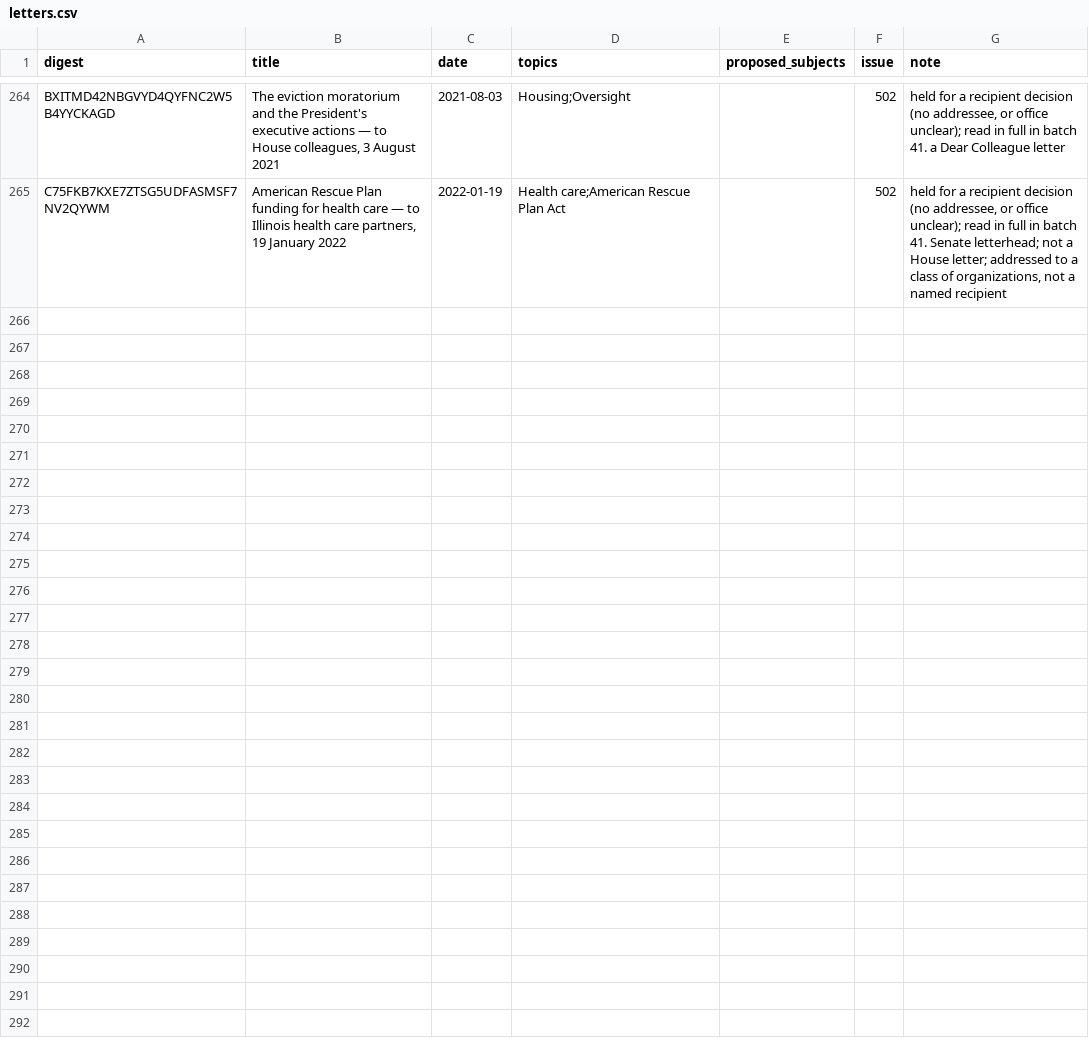
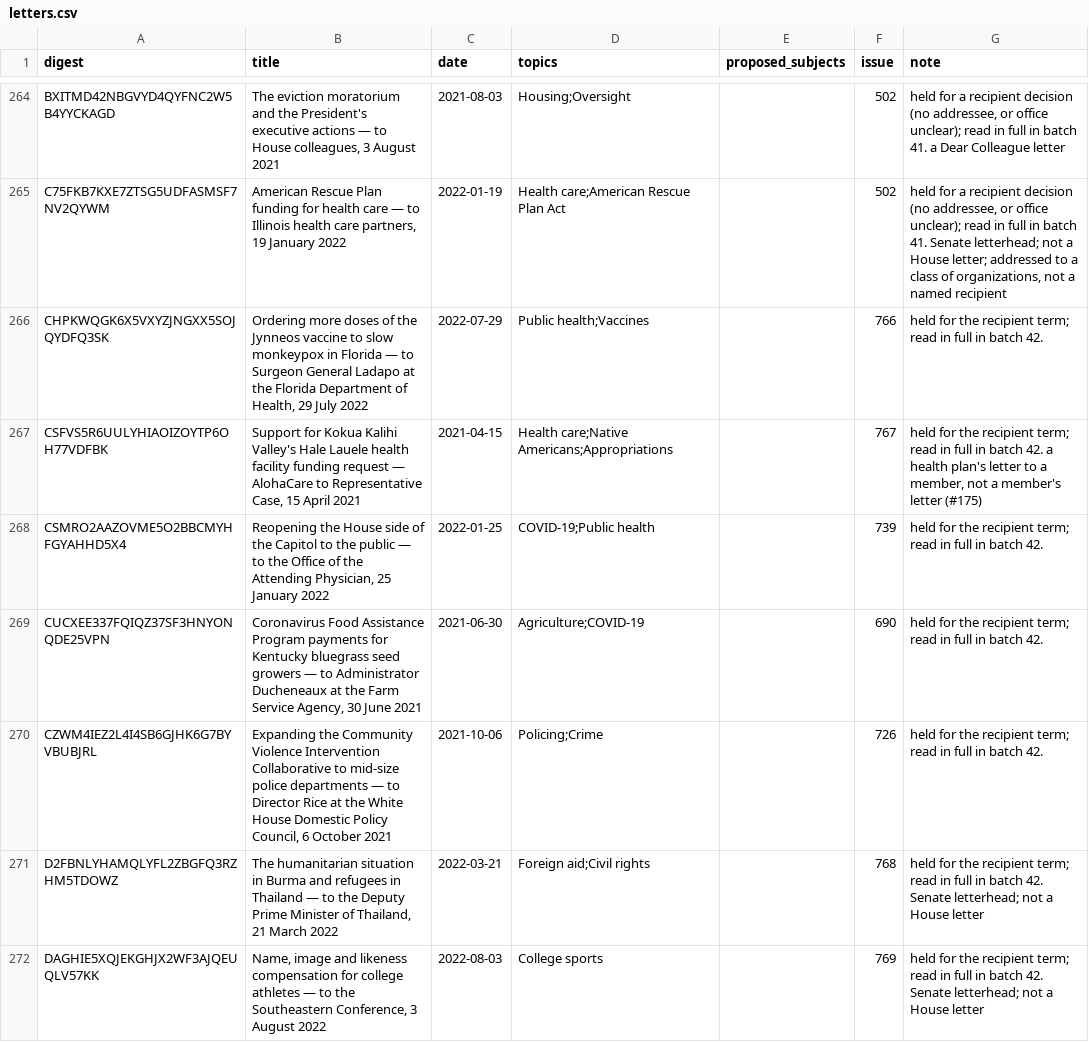
Before and after one commit to Robin-IA/Congressional-Letters-Dev, a CSV file: letters-vocabulary-needs/letters.csv, drawn as a sheet; only a part is shown, gaps mark what is left out; the diff names each change by its address in the sheet, - before the commit and + after, or states it on an @@ line.

```diff
--- a/letters-vocabulary-needs/letters.csv
+++ b/letters-vocabulary-needs/letters.csv
+row 266: CHPKWQGK6X5VXYZJNGXX5SOJQYDFQ3SK | Ordering more doses of the Jynneos vaccine to slow monkeypox in Florida — to Surgeon General Ladapo at the Florida Department of Health, 29 July 2022 | 2022-07-29 | Public health;Vaccines |  | 766 | held for the recipient term; read in full in batch 42.
+row 267: CSFVS5R6UULYHIAOIZOYTP6OH77VDFBK | Support for Kokua Kalihi Valley's Hale Lauele health facility funding request — AlohaCare to Representative Case, 15 April 2021 | 2021-04-15 | Health care;Native Americans;Appropriations |  | 767 | held for the recipient term; read in full in batch 42. a health plan's letter to a member, not a member's letter (#175)
+row 268: CSMRO2AAZOVME5O2BBCMYHFGYAHHD5X4 | Reopening the House side of the Capitol to the public — to the Office of the Attending Physician, 25 January 2022 | 2022-01-25 | COVID-19;Public health |  | 739 | held for the recipient term; read in full in batch 42.
+row 269: CUCXEE337FQIQZ37SF3HNYONQDE25VPN | Coronavirus Food Assistance Program payments for Kentucky bluegrass seed growers — to Administrator Ducheneaux at the Farm Service Agency, 30 June 2021 | 2021-06-30 | Agriculture;COVID-19 |  | 690 | held for the recipient term; read in full in batch 42.
+row 270: CZWM4IEZ2L4I4SB6GJHK6G7BYVBUBJRL | Expanding the Community Violence Intervention Collaborative to mid-size police departments — to Director Rice at the White House Domestic Policy Council, 6 October 2021 | 2021-10-06 | Policing;Crime |  | 726 | held for the recipient term; read in full in batch 42.
+row 271: D2FBNLYHAMQLYFL2ZBGFQ3RZHM5TDOWZ | The humanitarian situation in Burma and refugees in Thailand — to the Deputy Prime Minister of Thailand, 21 March 2022 | 2022-03-21 | Foreign aid;Civil rights |  | 768 | held for the recipient term; read in full in batch 42. Senate letterhead; not a House letter
+row 272: DAGHIE5XQJEKGHJX2WF3AJQEUQLV57KK | Name, image and likeness compensation for college athletes — to the Southeastern Conference, 3 August 2022 | 2022-08-03 | College sports |  | 769 | held for the recipient term; read in full in batch 42. Senate letterhead; not a House letter
```
Also changed, not shown: vocabulary/letter-dates.csv, vocabulary/reviews.csv, 4 other files.
